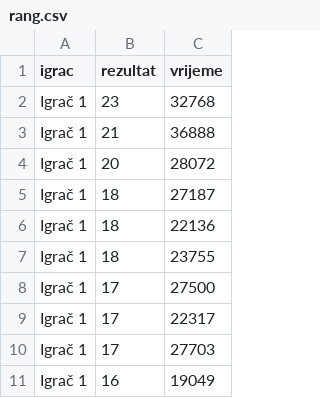
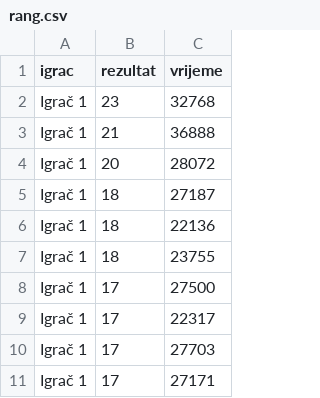
Before and after one commit to majapavi/MMS_dorada_projekta, a CSV file: projekt1Dorada/data/rang.csv, drawn as a sheet; removed rows and columns are numbered as before the commit, all else as after; the diff names each change by its address in the sheet, - before the commit and + after, or states it on an @@ line.

```diff
--- a/projekt1Dorada/data/rang.csv
+++ b/projekt1Dorada/data/rang.csv
-row 11: Igrač 1 | 16 | 19049
+row 11: Igrač 1 | 17 | 27171
```
Also changed, not shown: 8 other files.
